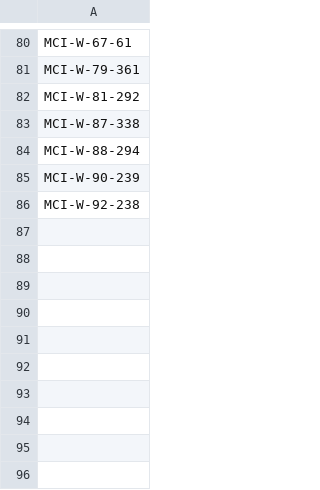
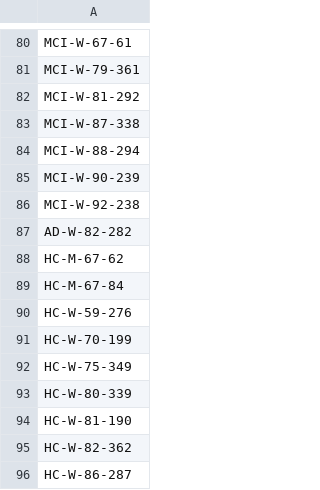
Before and after one commit to alfonsohera/stci, a CSV file: exclude_list.csv, drawn as a sheet; only a part is shown, gaps mark what is left out; the diff names each change by its address in the sheet, - before the commit and + after, or states it on an @@ line.

Commit message:
Further pruning of conflicive files after embedding simmilarity analysis

```diff
--- a/exclude_list.csv
+++ b/exclude_list.csv
+row 87: AD-W-82-282
+row 88: HC-M-67-62
+row 89: HC-M-67-84
+row 90: HC-W-59-276
+row 91: HC-W-70-199
+row 92: HC-W-75-349
+row 93: HC-W-80-339
+row 94: HC-W-81-190
+row 95: HC-W-82-362
+row 96: HC-W-86-287
```
